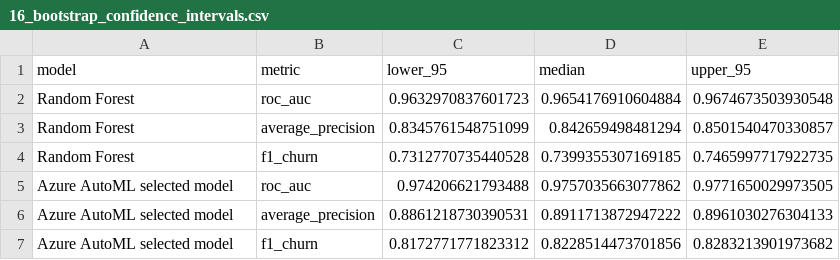
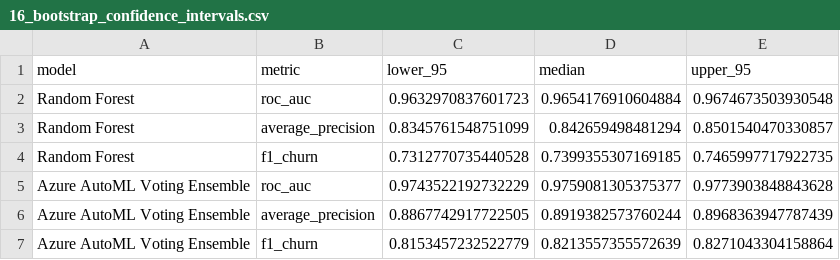
Before and after one commit to pramis-data/customer-churn-mlops, a CSV file: evidence/final_model_comparison/16_bootstrap_confidence_intervals.csv, drawn as a sheet; removed rows and columns are numbered as before the commit, all else as after; the diff names each change by its address in the sheet, - before the commit and + after, or states it on an @@ line.

```diff
--- a/evidence/final_model_comparison/16_bootstrap_confidence_intervals.csv
+++ b/evidence/final_model_comparison/16_bootstrap_confidence_intervals.csv
-row 5: Azure AutoML selected model | roc_auc | 0.974206621793488 | 0.9757035663077862 | 0.9771650029973505
-row 6: Azure AutoML selected model | average_precision | 0.8861218730390531 | 0.8911713872947222 | 0.8961030276304133
-row 7: Azure AutoML selected model | f1_churn | 0.8172771771823312 | 0.8228514473701856 | 0.8283213901973682
+row 5: Azure AutoML Voting Ensemble | roc_auc | 0.9743522192732229 | 0.9759081305375377 | 0.9773903848843628
+row 6: Azure AutoML Voting Ensemble | average_precision | 0.8867742917722505 | 0.8919382573760244 | 0.8968363947787439
+row 7: Azure AutoML Voting Ensemble | f1_churn | 0.8153457232522779 | 0.8213557355572639 | 0.8271043304158864
```
Also changed, not shown: evidence/final_model_comparison/09_azure_automl_validation_metrics.csv, evidence/final_model_comparison/10_validation_stage_comparison.csv, 52 other files.
